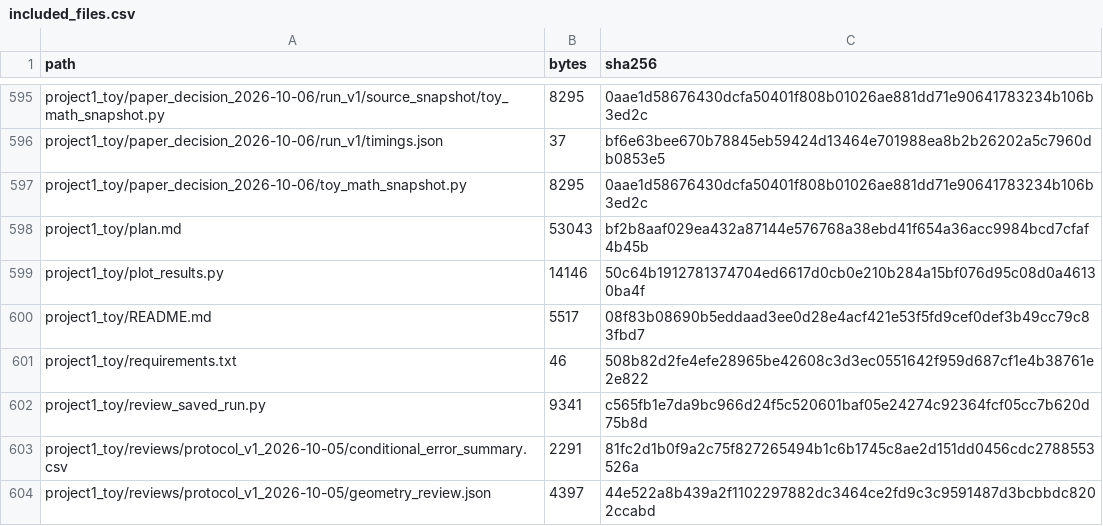
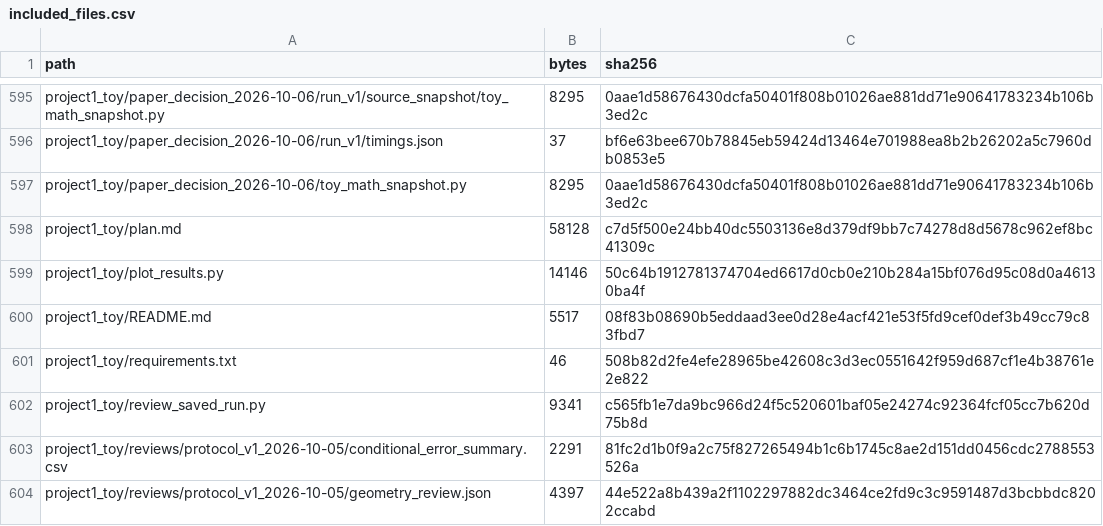
Before and after one commit to niluiuc/monosemanticity_experiment, a CSV file: upload_audit/included_files.csv, drawn as a sheet; only a part is shown, gaps mark what is left out.

```diff
--- a/upload_audit/included_files.csv
+++ b/upload_audit/included_files.csv
@@ -597,3 +597,3 @@ project1_toy/paper_decision_2026-10-06/run_v1/timings.json,37,bf6e63bee670b78845
 project1_toy/paper_decision_2026-10-06/toy_math_snapshot.py,8295,0aae1d58676430dcfa50401f808b01026ae881dd71e90641783234b106b3ed2c
-project1_toy/plan.md,53043,bf2b8aaf029ea432a87144e576768a38ebd41f654a36acc9984bcd7cfaf4b45b
+project1_toy/plan.md,58128,c7d5f500e24bb40dc5503136e8d379df9bb7c74278d8d5678c962ef8bc41309c
 project1_toy/plot_results.py,14146,50c64b1912781374704ed6617d0cb0e210b284a15bf076d95c08d0a46130ba4f
```
Also changed, not shown: 2 other files.
